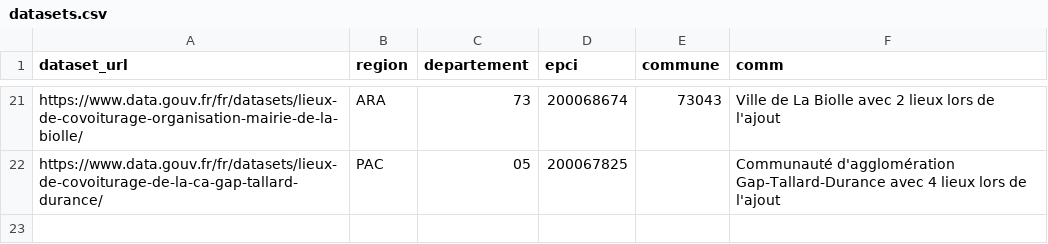
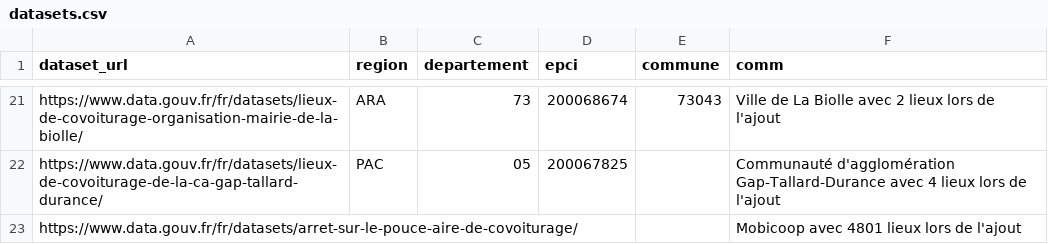
Before and after one commit to etalab/transport-base-nationale-covoiturage, a CSV file: datasets.csv, drawn as a sheet; only a part is shown, gaps mark what is left out; the diff names each change by its address in the sheet, - before the commit and + after, or states it on an @@ line.

Commit message:
Migration Rezopouce vers Mobicoop (#254)
* Migration Rezopouce vers Mobicoop
Suppression de doublons

* Correction caractère saut de ligne

```diff
--- a/datasets.csv
+++ b/datasets.csv
+row 23: https://www.data.gouv.fr/fr/datasets/arret-sur-le-pouce-aire-de-covoiturage/ |  |  |  |  | Mobicoop avec 4801 lieux lors de l'ajout
```
Also changed, not shown: 1 other file.
